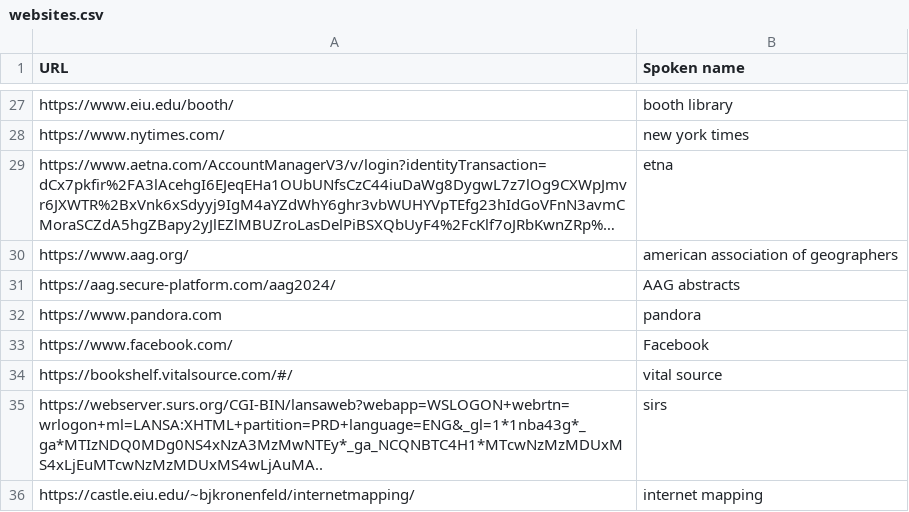
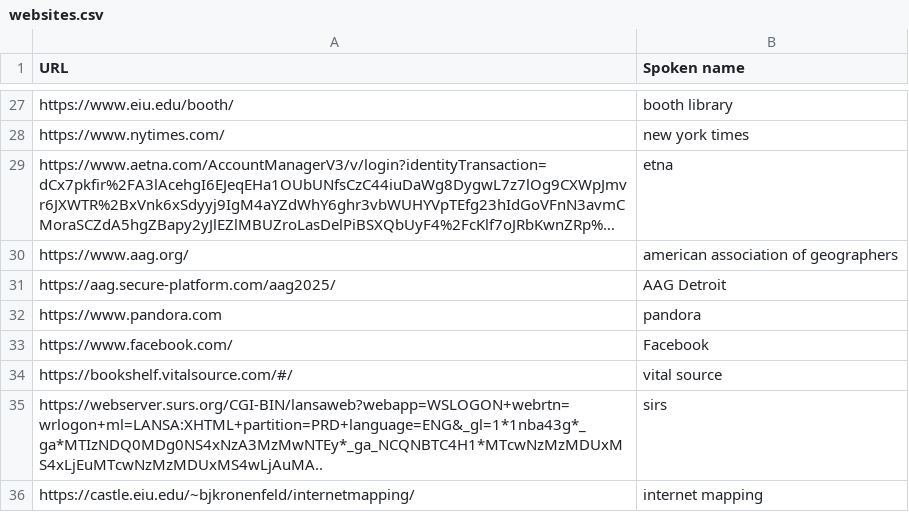
Before and after one commit to geobarry/talon-community, a CSV file: settings/websites.csv, drawn as a sheet; only a part is shown, gaps mark what is left out; long unchanged cells end in …; removed rows and columns are numbered as before the commit, all else as after; the diff names each change by its address in the sheet, - before the commit and + after, or states it on an @@ line.

Commit message:
added website

```diff
--- a/settings/websites.csv
+++ b/settings/websites.csv
-row 31: https://aag.secure-platform.com/aag2024/ | AAG abstracts
+row 31: https://aag.secure-platform.com/aag2025/ | AAG Detroit
```
